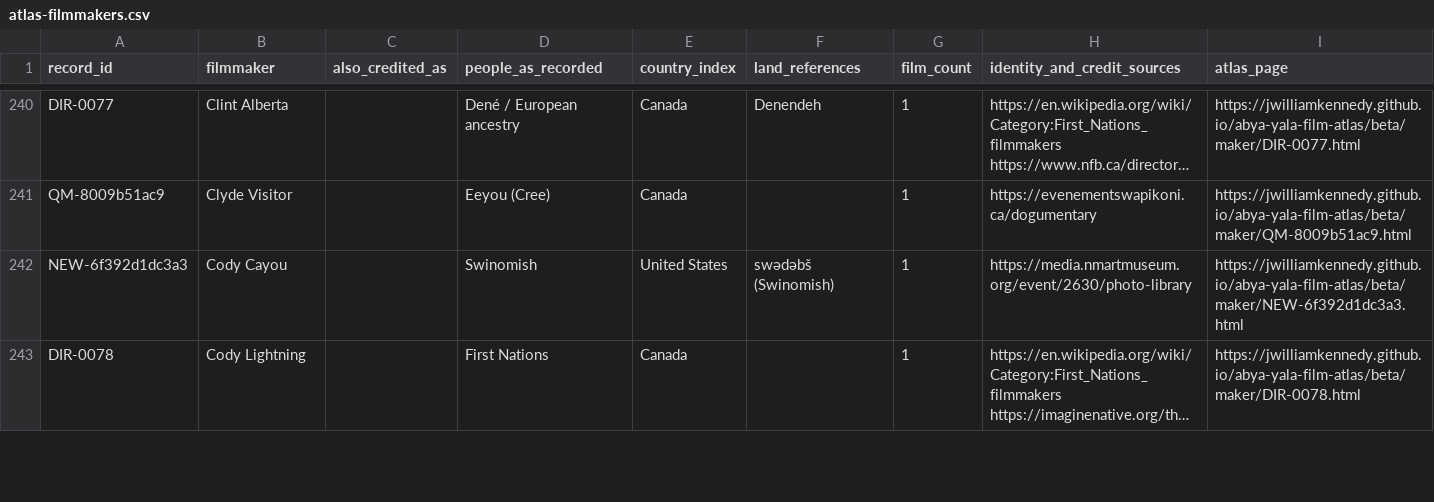
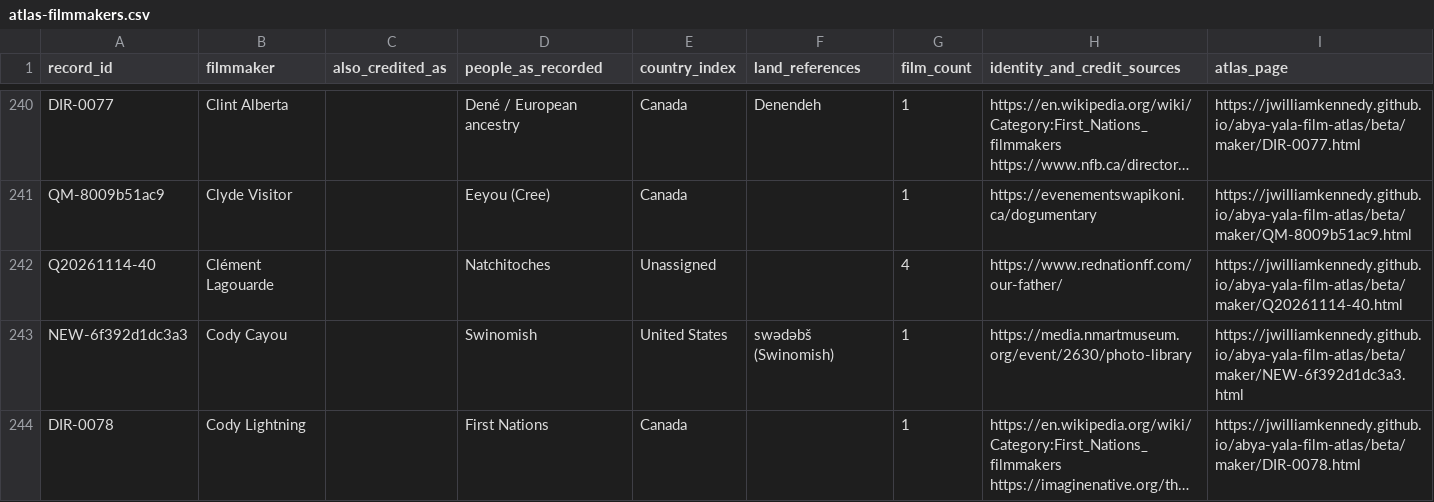
Before and after one commit to jwilliamkennedy/abya-yala-film-atlas, a CSV file: beta/data/atlas-filmmakers.csv, drawn as a sheet; only a part is shown, gaps mark what is left out; long unchanged cells end in …; the diff covers the shown part only; the diff names each change by its address in the sheet, - before the commit and + after, or states it on an @@ line.

```diff
--- a/beta/data/atlas-filmmakers.csv
+++ b/beta/data/atlas-filmmakers.csv
+row 242: Q20261114-40 | Clément Lagouarde |  | Natchitoches | Unassigned |  | 4 | https://www.rednationff.com/our-father/ | https://jwilliamkennedy.github.io/abya-yala-film-atlas/beta/maker/Q20261114-40.html
```
Also changed, not shown: 3 added rows elsewhere in this file, beta/data/atlas-films.csv, beta/data/atlas-names.csv, 18 other files.
